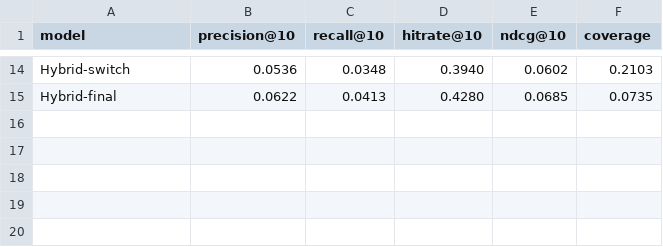
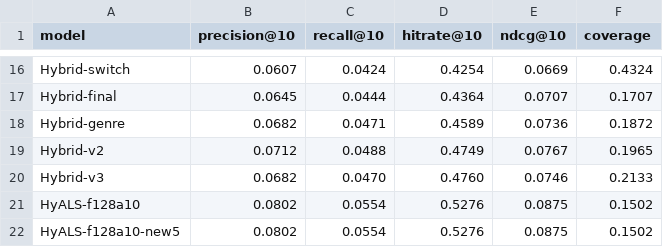
Before and after one commit to hadar97/MscFinalProject, a CSV file: data/eval-results-cold5.csv, drawn as a sheet; only a part is shown, gaps mark what is left out; addresses are those after the commit; the diff covers the shown part only; the diff names each change by its address in the sheet, - before the commit and + after, or states it on an @@ line.

```diff
--- a/data/eval-results-cold5.csv
+++ b/data/eval-results-cold5.csv
-B16 (precision@10): 0.0536
+B16 (precision@10): 0.0607
-C16 (recall@10): 0.0348
+C16 (recall@10): 0.0424
-D16 (hitrate@10): 0.3940
+D16 (hitrate@10): 0.4254
-E16 (ndcg@10): 0.0602
+E16 (ndcg@10): 0.0669
-F16 (coverage): 0.2103
+F16 (coverage): 0.4324
-B17 (precision@10): 0.0622
+B17 (precision@10): 0.0645
-C17 (recall@10): 0.0413
+C17 (recall@10): 0.0444
-D17 (hitrate@10): 0.4280
+D17 (hitrate@10): 0.4364
-E17 (ndcg@10): 0.0685
+E17 (ndcg@10): 0.0707
-F17 (coverage): 0.0735
+F17 (coverage): 0.1707
+row 18: Hybrid-genre | 0.0682 | 0.0471 | 0.4589 | 0.0736 | 0.1872
+row 19: Hybrid-v2 | 0.0712 | 0.0488 | 0.4749 | 0.0767 | 0.1965
+row 20: Hybrid-v3 | 0.0682 | 0.0470 | 0.4760 | 0.0746 | 0.2133
+row 21: HyALS-f128a10 | 0.0802 | 0.0554 | 0.5276 | 0.0875 | 0.1502
+row 22: HyALS-f128a10-new5 | 0.0802 | 0.0554 | 0.5276 | 0.0875 | 0.1502
```
Also changed, not shown: 2 added rows and 60 edited cells elsewhere in this file, data/eval-results-cold5-val.csv, data/eval-results-newbooks-val.csv, 14 other files.
